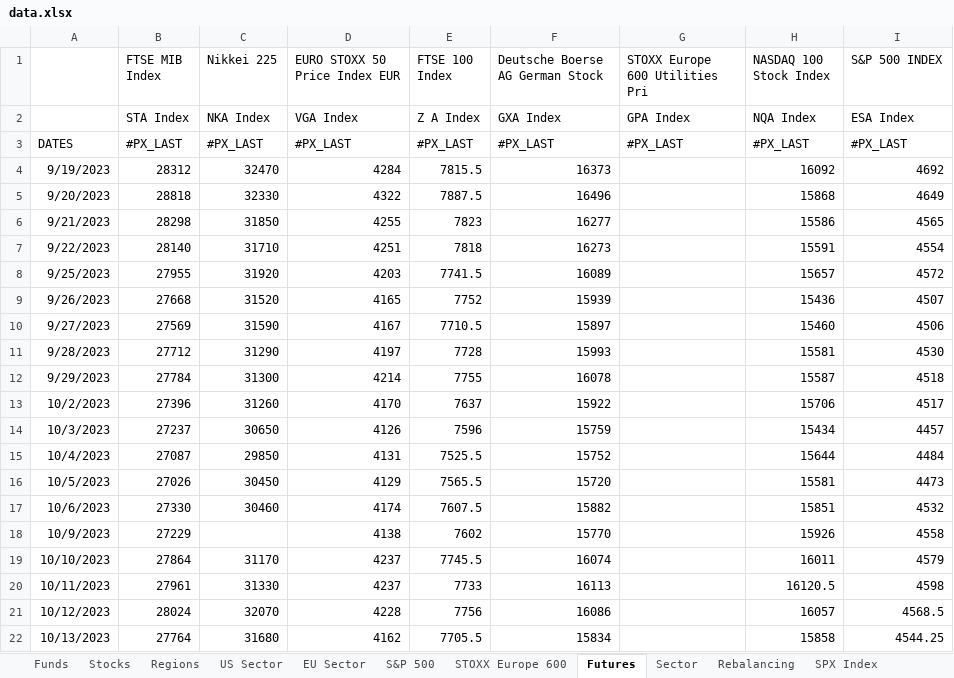
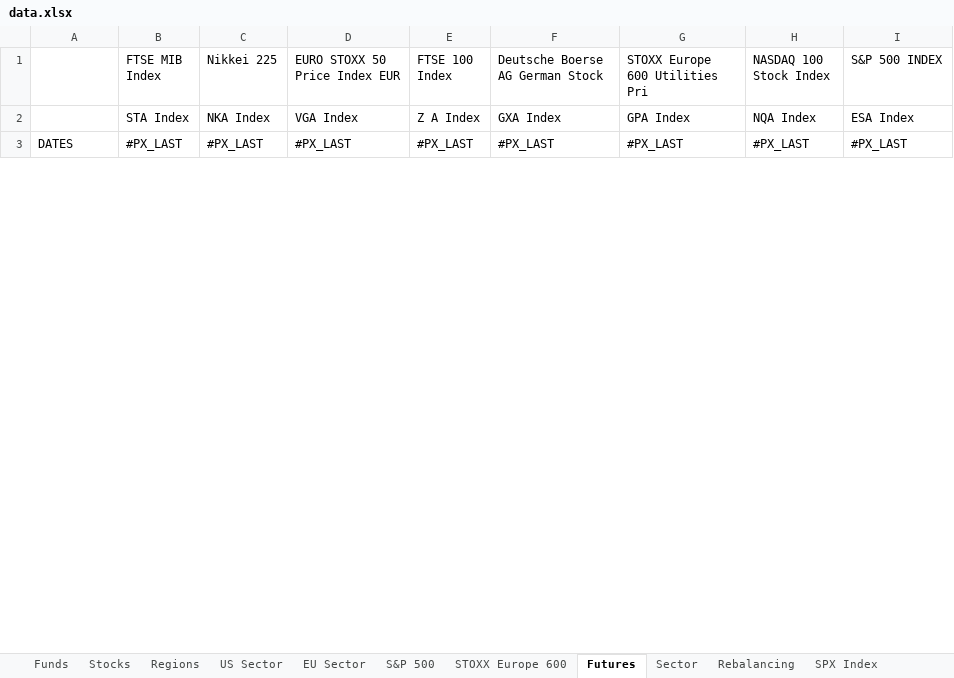
Before and after one commit to ssymhoven/drawdown-rsik, an Excel workbook: data.xlsx, sheet Futures, drawn as a sheet; only a part is shown; values as stored, in another font and other column widths than the file's, no borders; removed rows and columns are numbered as before the commit, all else as after; the diff covers the shown part only; the diff names each change by its address in the sheet, - before the commit and + after, or states it on an @@ line.

```diff
--- a/data.xlsx (sheet Futures)
+++ b/data.xlsx (sheet Futures)
-row 4: 9/19/2023 | 28312 | 32470 | 4284 | 7815.5 | 16373 |  | 16092 | 4692
-row 5: 9/20/2023 | 28818 | 32330 | 4322 | 7887.5 | 16496 |  | 15868 | 4649
-row 6: 9/21/2023 | 28298 | 31850 | 4255 | 7823 | 16277 |  | 15586 | 4565
-row 7: 9/22/2023 | 28140 | 31710 | 4251 | 7818 | 16273 |  | 15591 | 4554
-row 8: 9/25/2023 | 27955 | 31920 | 4203 | 7741.5 | 16089 |  | 15657 | 4572
-row 9: 9/26/2023 | 27668 | 31520 | 4165 | 7752 | 15939 |  | 15436 | 4507
-row 10: 9/27/2023 | 27569 | 31590 | 4167 | 7710.5 | 15897 |  | 15460 | 4506
-row 11: 9/28/2023 | 27712 | 31290 | 4197 | 7728 | 15993 |  | 15581 | 4530
-row 12: 9/29/2023 | 27784 | 31300 | 4214 | 7755 | 16078 |  | 15587 | 4518
-row 13: 10/2/2023 | 27396 | 31260 | 4170 | 7637 | 15922 |  | 15706 | 4517
-row 14: 10/3/2023 | 27237 | 30650 | 4126 | 7596 | 15759 |  | 15434 | 4457
-row 15: 10/4/2023 | 27087 | 29850 | 4131 | 7525.5 | 15752 |  | 15644 | 4484
-row 16: 10/5/2023 | 27026 | 30450 | 4129 | 7565.5 | 15720 |  | 15581 | 4473
-row 17: 10/6/2023 | 27330 | 30460 | 4174 | 7607.5 | 15882 |  | 15851 | 4532
-row 18: 10/9/2023 | 27229 |  | 4138 | 7602 | 15770 |  | 15926 | 4558
-row 19: 10/10/2023 | 27864 | 31170 | 4237 | 7745.5 | 16074 |  | 16011 | 4579
-row 20: 10/11/2023 | 27961 | 31330 | 4237 | 7733 | 16113 |  | 16120.5 | 4598
-row 21: 10/12/2023 | 28024 | 32070 | 4228 | 7756 | 16086 |  | 16057 | 4568.5
-row 22: 10/13/2023 | 27764 | 31680 | 4162 | 7705.5 | 15834 |  | 15858 | 4544.25
```
Also changed, not shown: 64 added rows, 45 removed rows and 970 edited cells elsewhere in this sheet, sheet STOXX Europe 600, sheet S&P 500, sheet Stocks, sheet Funds, sheet SPX Index, sheet SXXP Index, 5 more sheets, formulas that keep their value, 31 other files.
